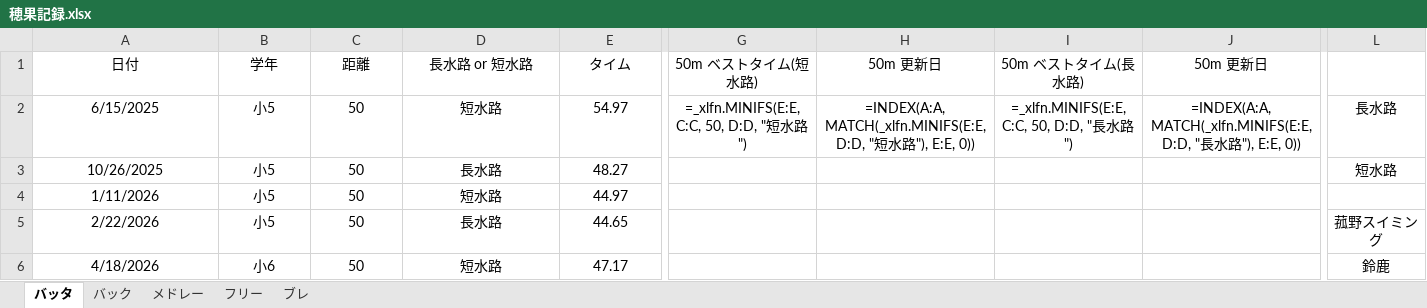
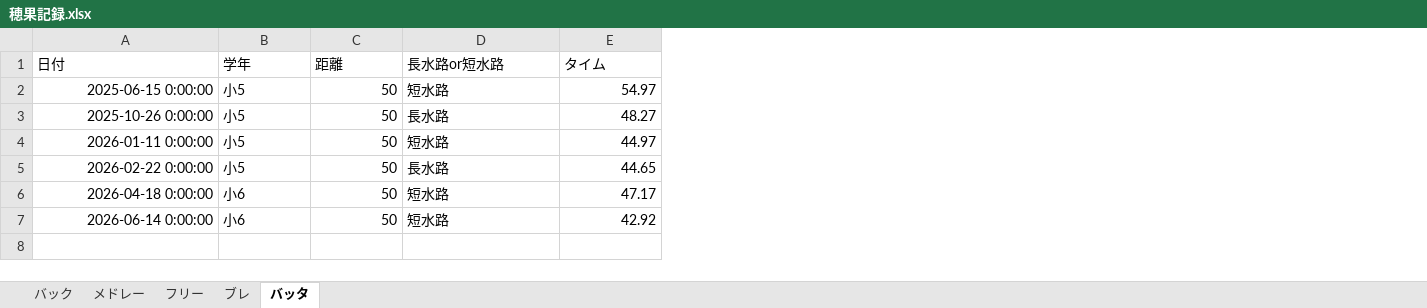
Before and after one commit to shimo2829/honoka-swim, an Excel workbook: 穂果記録.xlsx, sheet バッタ, drawn as a sheet; only a part is shown, gaps mark what is left out; values as stored, in another font and other column widths than the file's, no borders; formulas without a stored value are shown as written; removed rows and columns are numbered as before the commit, all else as after; rows hold the shown columns only; the diff covers the shown part only; the diff names each change by its address in the sheet, - before the commit and + after, or states it on an @@ line.

Commit message:
Add record: バッタ 50m

```diff
--- a/穂果記録.xlsx (sheet バッタ)
+++ b/穂果記録.xlsx (sheet バッタ)
@@ sheet tab order changed: バック | メドレー | フリー | ブレ | バッタ @@
-column G (50m ベストタイム(短水路)), row 2: =_xlfn.MINIFS(E:E, C:C, 50, D:D, "短水路")
-column H (50m 更新日), row 2: =INDEX(A:A, MATCH(_xlfn.MINIFS(E:E, D:D, "短水路"), E:E, 0))
-column I (50m ベストタイム(長水路)), row 2: =_xlfn.MINIFS(E:E, C:C, 50, D:D, "長水路")
-column J (50m 更新日), row 2: =INDEX(A:A, MATCH(_xlfn.MINIFS(E:E, D:D, "長水路"), E:E, 0))
-column L, rows 2-6: 長水路 | 短水路 |  | 菰野スイミング | 鈴鹿
-A1:E1 alignment: center
+A1:E1 alignment: left
-D1: 長水路 or 短水路
+D1: 長水路or短水路
-A2 (日付): 6/15/2025
+A2 (日付): 2025-06-15 0:00:00
-A2:A6 alignment: center
+A2:A6 alignment: right
-B2:B6 alignment: center
+B2:B6 alignment: left
-C2:C6 alignment: center
+C2:C6 alignment: right
-D2:D6 alignment: center
+D2:D6 alignment: left
-E2:E6 alignment: center
+E2:E6 alignment: right
-A3 (日付): 10/26/2025
+A3 (日付): 2025-10-26 0:00:00
-A4 (日付): 1/11/2026
+A4 (日付): 2026-01-11 0:00:00
-A5 (日付): 2/22/2026
+A5 (日付): 2026-02-22 0:00:00
-A6 (日付): 4/18/2026
+A6 (日付): 2026-04-18 0:00:00
+row 7: 2026-06-14 0:00:00 | 小6 | 50 | 短水路 | 42.92
```
Also changed, not shown: 1 removed column and cell formats elsewhere in this sheet.
